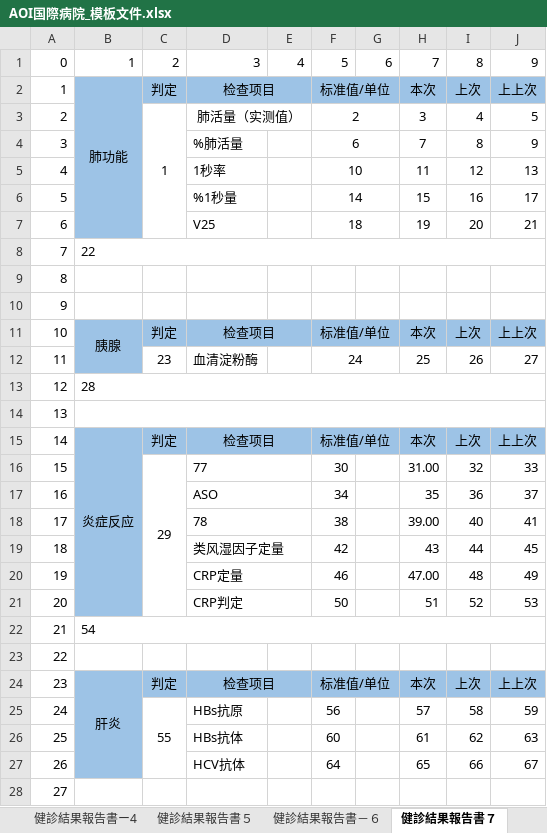
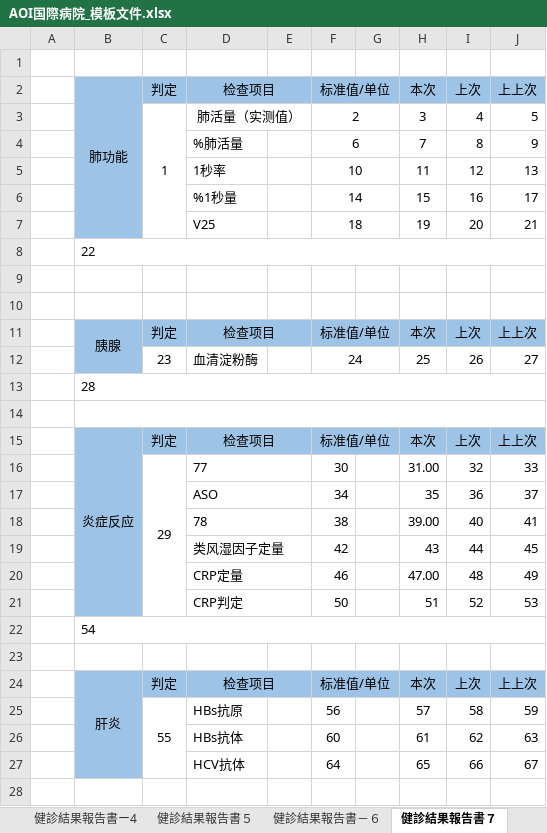
Before and after one commit to zhengjintao/emedicare, an Excel workbook: importFileForTest/模板文件/AOI国際病院_模板文件.xlsx, sheet 健診結果報告書７, drawn as a sheet; only a part is shown; values as stored, in another font and other column widths than the file's, no borders; the diff covers the shown part only; the diff names each change by its address in the sheet, - before the commit and + after, or states it on an @@ line.

```diff
--- a/importFileForTest/模板文件/AOI国際病院_模板文件.xlsx (sheet 健診結果報告書７)
+++ b/importFileForTest/模板文件/AOI国際病院_模板文件.xlsx (sheet 健診結果報告書７)
-row 1: 0 | 1 | 2 | 3 | 4 | 5 | 6 | 7 | 8 | 9
+row 1: (empty)
-A2: 1
+A2: (empty)
-A3: 2
+A3: (empty)
-A4: 3
+A4: (empty)
-A5: 4
+A5: (empty)
-A6: 5
+A6: (empty)
-A7: 6
+A7: (empty)
-A8: 7
+A8: (empty)
-A9: 8
+A9: (empty)
-A10: 9
+A10: (empty)
-A11: 10
+A11: (empty)
-A12: 11
+A12: (empty)
-A13: 12
+A13: (empty)
-A14: 13
+A14: (empty)
-A15: 14
+A15: (empty)
-A16: 15
+A16: (empty)
-A17: 16
+A17: (empty)
-A18: 17
+A18: (empty)
-A19: 18
+A19: (empty)
-A20: 19
+A20: (empty)
-A21: 20
+A21: (empty)
-A22: 21
+A22: (empty)
-A23: 22
+A23: (empty)
-A24: 23
+A24: (empty)
-A25: 24
+A25: (empty)
-A26: 25
+A26: (empty)
-A27: 26
+A27: (empty)
-A28: 27
+A28: (empty)
```
Also changed, not shown: 3 edited cells elsewhere in this sheet, sheet 健診結果報告書8, sheet 健診結果報告書５, sheet 健診結果報告書３, sheet 健診結果報告書ー4, sheet 健診結果報告書－６.
